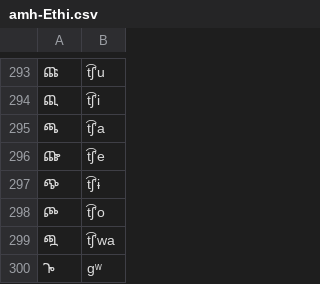
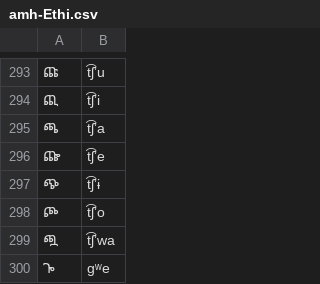
Before and after one commit to dmort27/epitran, a CSV file: epitran/data/map/amh-Ethi.csv, drawn as a sheet; only a part is shown, gaps mark what is left out; the diff names each change by its address in the sheet, - before the commit and + after, or states it on an @@ line.

Commit message:
Corrected Amharic

```diff
--- a/epitran/data/map/amh-Ethi.csv
+++ b/epitran/data/map/amh-Ethi.csv
-B300: gʷ
+B300: gʷe
```
